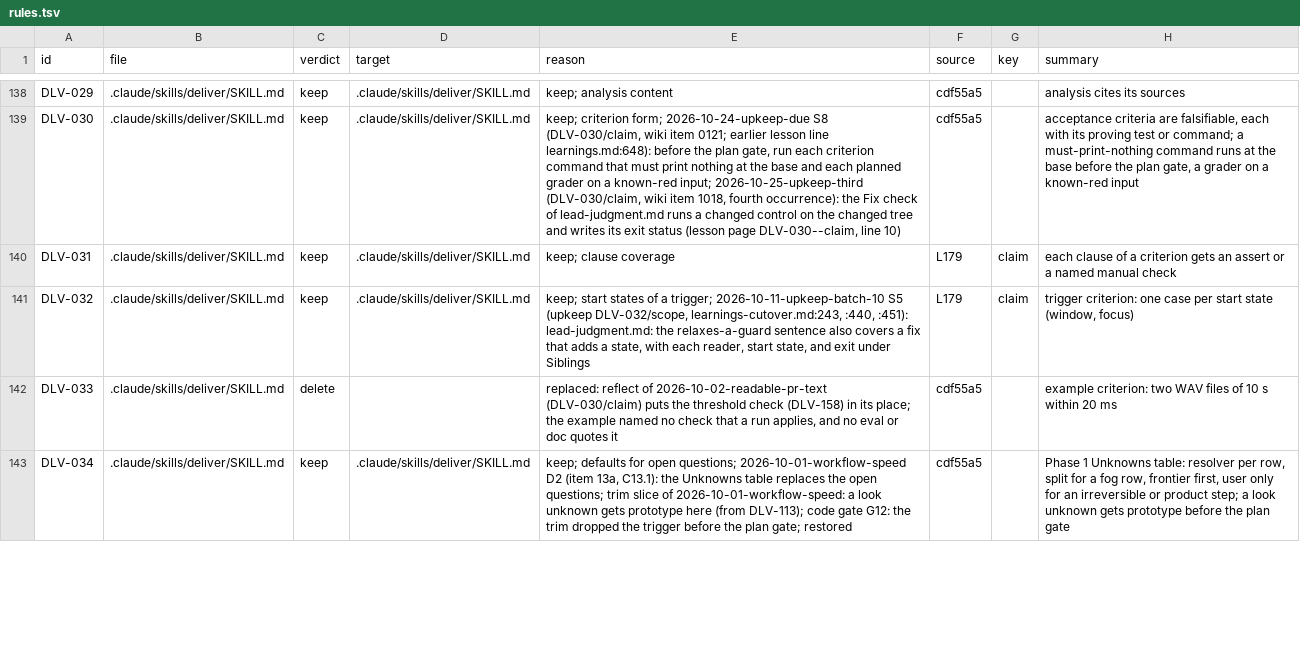
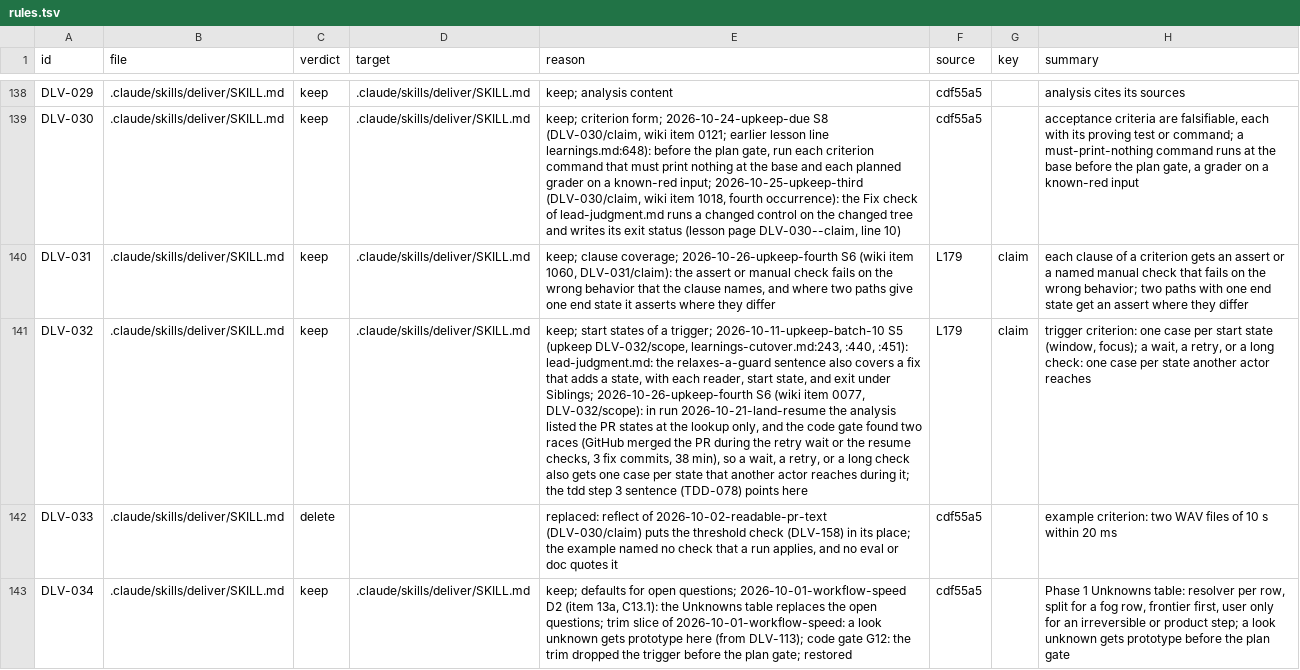
Before and after one commit to niltsiar/dirigible, a TSV file: docs/workflow/rules.tsv, drawn as a sheet; only a part is shown, gaps mark what is left out; the diff covers the shown part only; the diff names each change by its address in the sheet, - before the commit and + after, or states it on an @@ line.

Commit message:
docs(deliver): sharpen the criteria, probe, and copy rules
Run 2026-10-26-upkeep-fourth, items 1060 (DLV-031/claim), 0077
(DLV-032/scope), 0095 (DLV-035/probe), 0129 (DLV-088/scope); the item
pages have the earlier lesson lines. In Phase 1 a criterion fails on
the wrong behavior, asserts where two paths differ, gets a case per
state that another actor reaches during a wait, and a stand-in signal
gets a slice test per difference. In Phase 2 an old-rule test is a copy
whatever input spelling builds the state. The tdd step 3 sentence points
to deliver Phase 1 in place of a second list of start states.
E42 H6 H12 H16 H17 quote deliver SKILL.md: their key text is unchanged.

```diff
--- a/docs/workflow/rules.tsv
+++ b/docs/workflow/rules.tsv
-E140 (reason): keep; clause coverage
+E140 (reason): keep; clause coverage; 2026-10-26-upkeep-fourth S6 (wiki item 1060, DLV-031/claim): the assert or manual check fails on the wrong behavior that the clause names, and where two paths give one end state it asserts where they differ
-H140 (summary): …manual check
+H140 (summary): …manual check that fails on the wrong behavior; two paths with one end state get an assert where they differ
-E141 (reason): …exit under Siblings
+E141 (reason): …exit under Siblings; 2026-10-26-upkeep-fourth S6 (wiki item 0077, DLV-032/scope): in run 2026-10-21-land-resume the analysis listed the PR states at the lookup only, and the code gate found two races (GitHub merged the PR during the retry wait or the resume checks, 3 fix commits, 38 min), so a wait, a retry, or a long check also gets one case per state that another actor reaches during it; the tdd step 3 sentence (TDD-078) points here
-H141 (summary): …state (window, focus)
+H141 (summary): …state (window, focus); a wait, a retry, or a long check: one case per state another actor reaches
```
Also changed, not shown: 4 edited cells elsewhere in this file, 2 other files.
